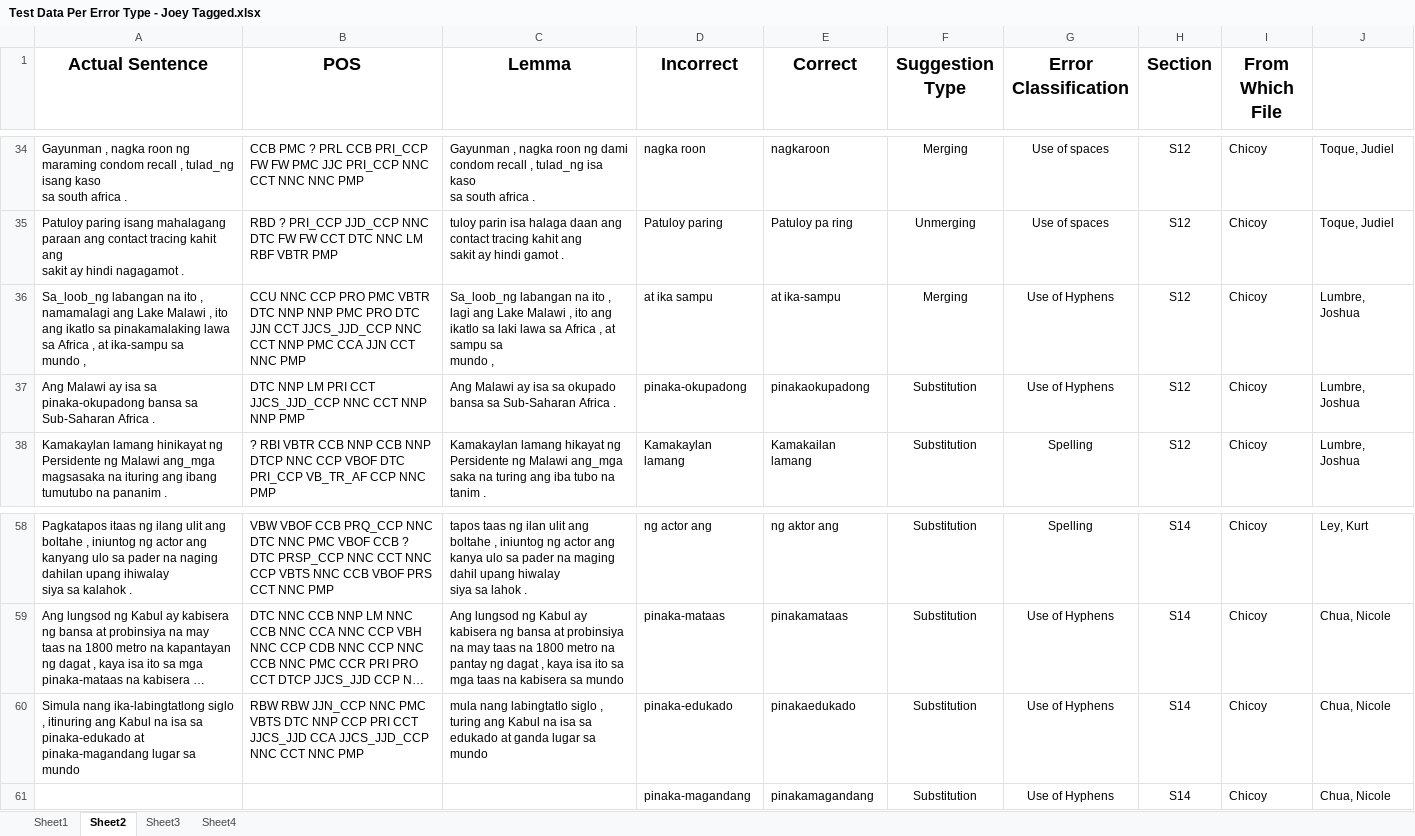
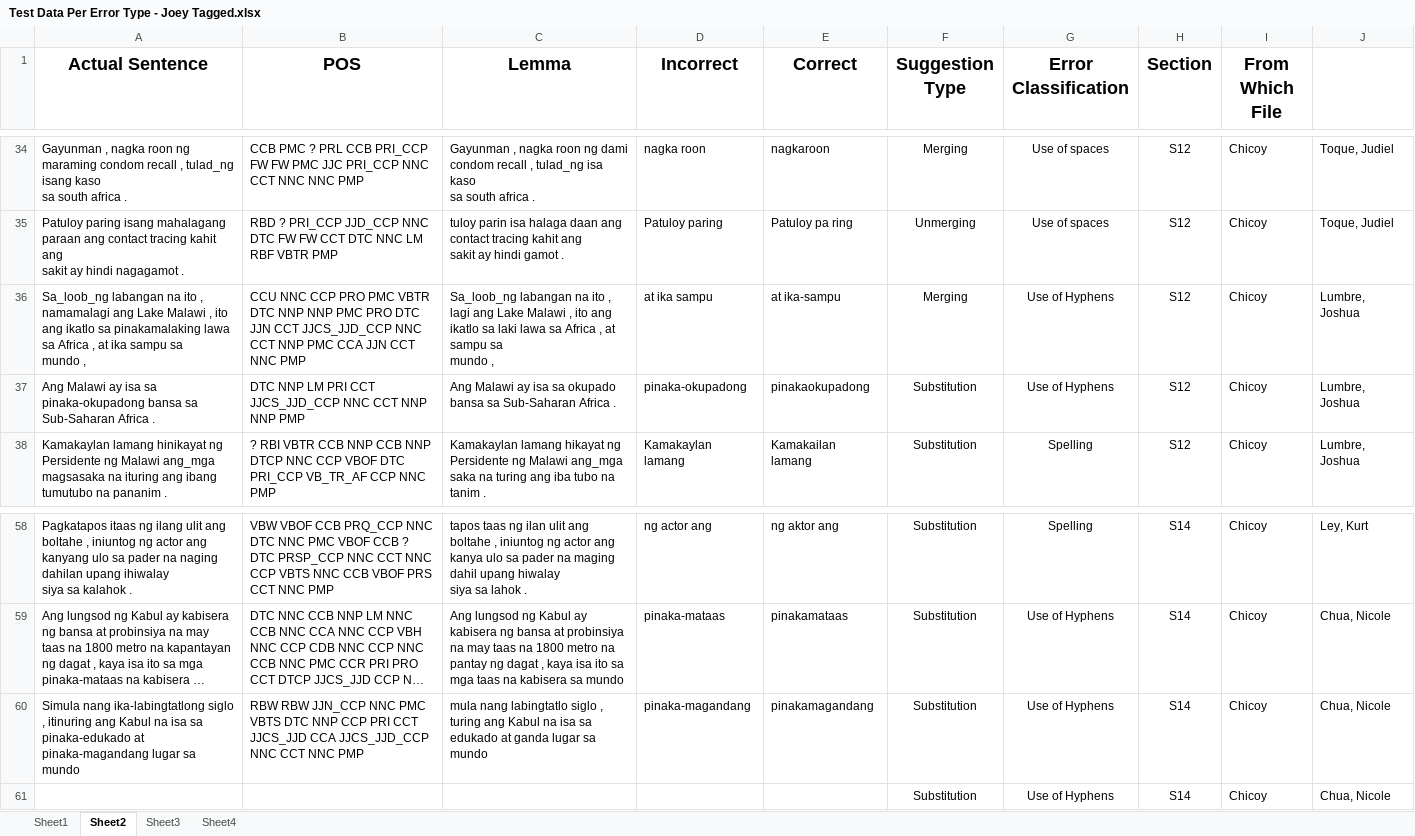
Before and after one commit to mgmalana/NGramChecker, an Excel workbook: Test Data Per Error Type - Joey Tagged.xlsx, sheet Sheet2, drawn as a sheet; only a part is shown, gaps mark what is left out; long unchanged cells end in …; values as stored, in another font and other column widths than the file's, no borders; ↵ is a line break in a cell; the diff names each change by its address in the sheet, - before the commit and + after, or states it on an @@ line.

```diff
--- a/Test Data Per Error Type - Joey Tagged.xlsx (sheet Sheet2)
+++ b/Test Data Per Error Type - Joey Tagged.xlsx (sheet Sheet2)
-A36 (Actual Sentence): …, at ika-sampu sa ↵ mundo…
+A36 (Actual Sentence): …, at ika sampu sa ↵ mundo…
-D60 (Incorrect): pinaka-edukado
+D60 (Incorrect): pinaka-magandang
-E60 (Correct): pinakaedukado
+E60 (Correct): pinakamagandang
-D61 (Incorrect): pinaka-magandang
+D61 (Incorrect): (empty)
-E61 (Correct): pinakamagandang
+E61 (Correct): (empty)
```
Also changed, not shown: Test Data Per Error Type - Joey Tagged - Phrases.xlsx.
